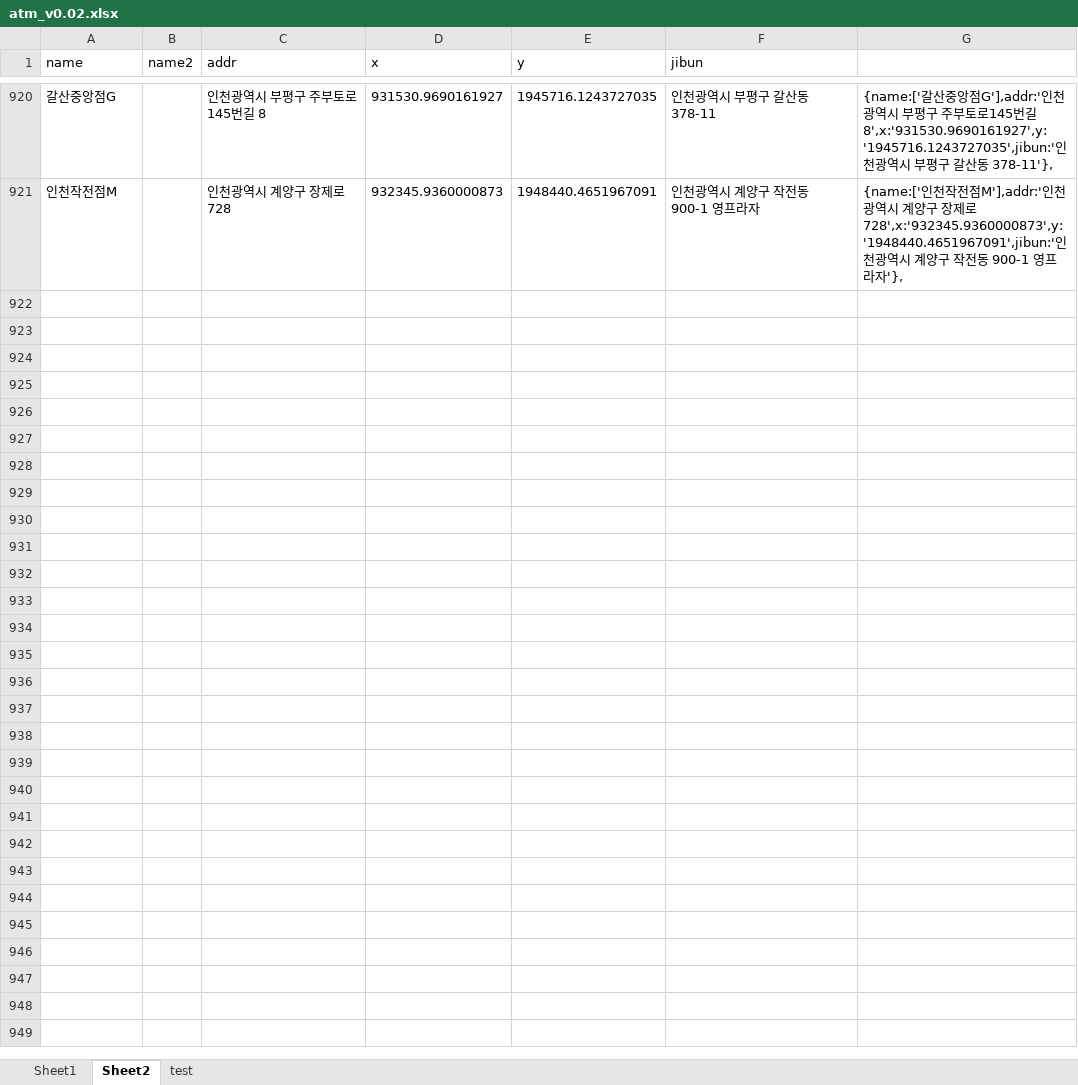
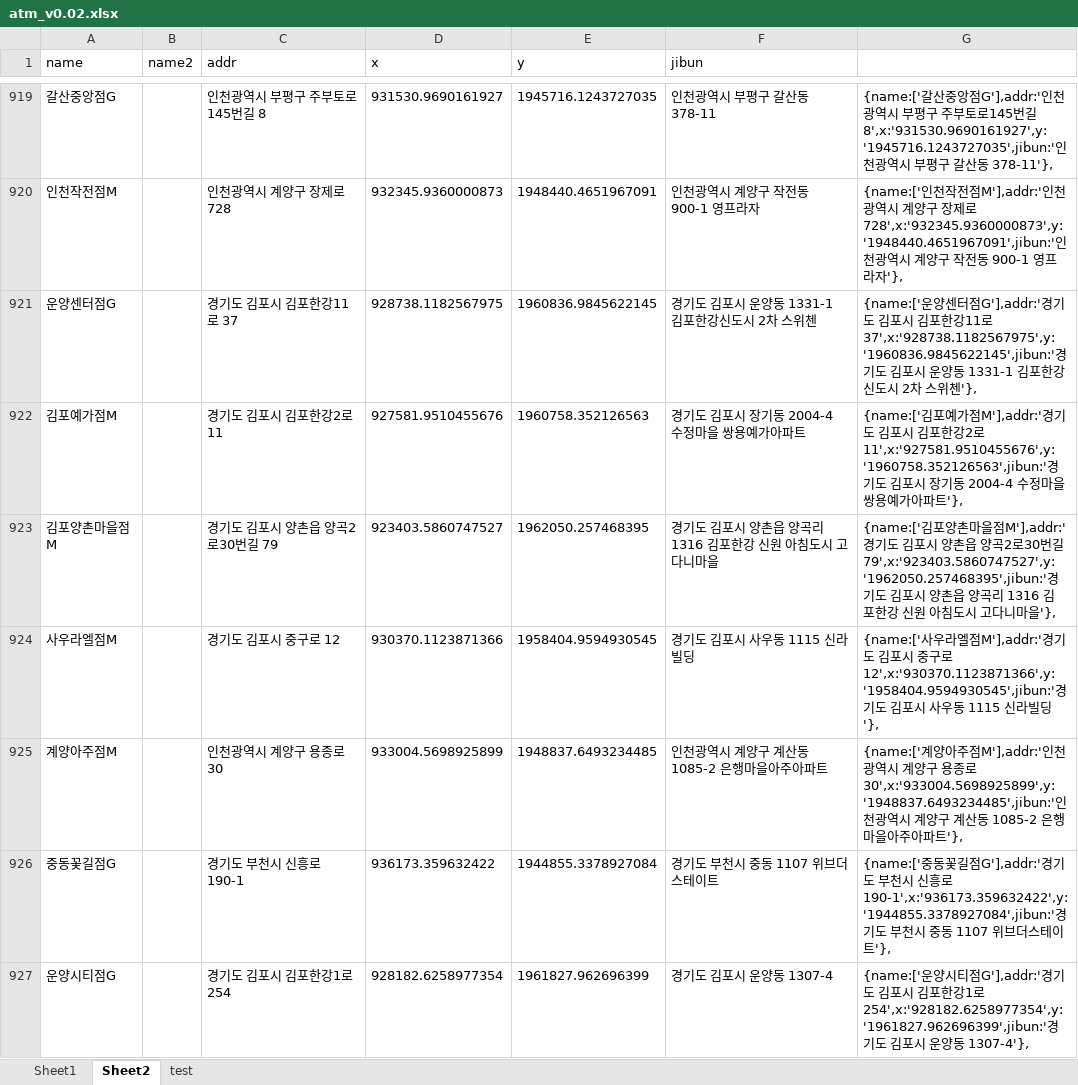
Before and after one commit to hyeokpark/atm, an Excel workbook: atm_v0.02.xlsx, sheet Sheet2, drawn as a sheet; only a part is shown, gaps mark what is left out; values as stored, in another font and other column widths than the file's, no borders; the diff covers the shown part only; the diff names each change by its address in the sheet, - before the commit and + after, or states it on an @@ line.

```diff
--- a/atm_v0.02.xlsx (sheet Sheet2)
+++ b/atm_v0.02.xlsx (sheet Sheet2)
+row 921: 운양센터점G |  | 경기도 김포시 김포한강11로 37 | 928738.1182567975 | 1960836.9845622145 | 경기도 김포시 운양동 1331-1 김포한강신도시 2차 스위첸 | {name:['운양센터점G'],addr:'경기도 김포시 김포한강11로 37',x:'928738.1182567975',y:'1960836.9845622145',jibun:'경기도 김포시 운양동 1331-1 김포한강신도시 2차 스위첸'},
+row 922: 김포예가점M |  | 경기도 김포시 김포한강2로 11 | 927581.9510455676 | 1960758.352126563 | 경기도 김포시 장기동 2004-4 수정마을 쌍용예가아파트 | {name:['김포예가점M'],addr:'경기도 김포시 김포한강2로 11',x:'927581.9510455676',y:'1960758.352126563',jibun:'경기도 김포시 장기동 2004-4 수정마을 쌍용예가아파트'},
+row 923: 김포양촌마을점M |  | 경기도 김포시 양촌읍 양곡2로30번길 79 | 923403.5860747527 | 1962050.257468395 | 경기도 김포시 양촌읍 양곡리 1316 김포한강 신원 아침도시 고다니마을 | {name:['김포양촌마을점M'],addr:'경기도 김포시 양촌읍 양곡2로30번길 79',x:'923403.5860747527',y:'1962050.257468395',jibun:'경기도 김포시 양촌읍 양곡리 1316 김포한강 신원 아침도시 고다니마을'},
+row 924: 사우라엘점M |  | 경기도 김포시 중구로 12 | 930370.1123871366 | 1958404.9594930545 | 경기도 김포시 사우동 1115 신라빌딩 | {name:['사우라엘점M'],addr:'경기도 김포시 중구로 12',x:'930370.1123871366',y:'1958404.9594930545',jibun:'경기도 김포시 사우동 1115 신라빌딩'},
+row 925: 계양아주점M |  | 인천광역시 계양구 용종로 30 | 933004.5698925899 | 1948837.6493234485 | 인천광역시 계양구 계산동 1085-2 은행마을아주아파트 | {name:['계양아주점M'],addr:'인천광역시 계양구 용종로 30',x:'933004.5698925899',y:'1948837.6493234485',jibun:'인천광역시 계양구 계산동 1085-2 은행마을아주아파트'},
+row 926: 중동꽃길점G |  | 경기도 부천시 신흥로 190-1 | 936173.359632422 | 1944855.3378927084 | 경기도 부천시 중동 1107 위브더스테이트 | {name:['중동꽃길점G'],addr:'경기도 부천시 신흥로 190-1',x:'936173.359632422',y:'1944855.3378927084',jibun:'경기도 부천시 중동 1107 위브더스테이트'},
+row 927: 운양시티점G |  | 경기도 김포시 김포한강1로 254 | 928182.6258977354 | 1961827.962696399 | 경기도 김포시 운양동 1307-4 | {name:['운양시티점G'],addr:'경기도 김포시 김포한강1로 254',x:'928182.6258977354',y:'1961827.962696399',jibun:'경기도 김포시 운양동 1307-4'},
```
Also changed, not shown: 7 added rows, 1 removed row and 6 edited cells elsewhere in this sheet, formulas that keep their value, 1 other file.
